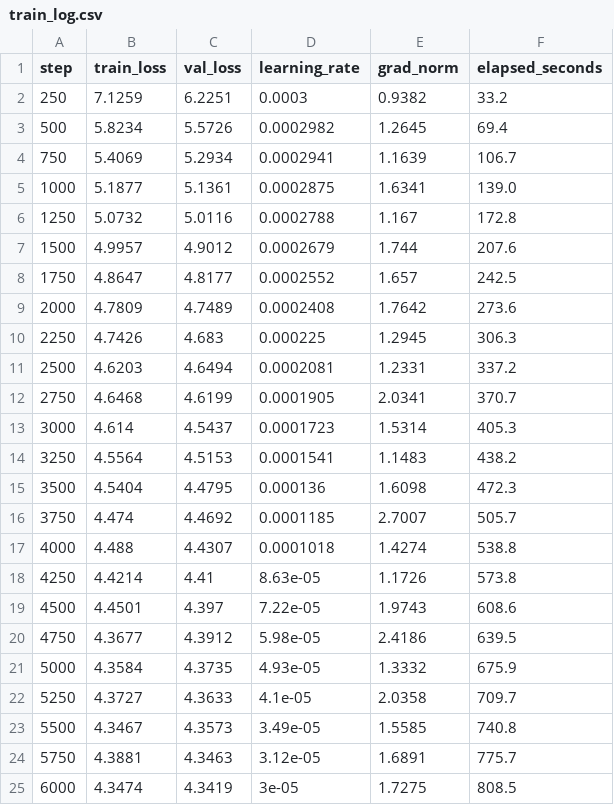
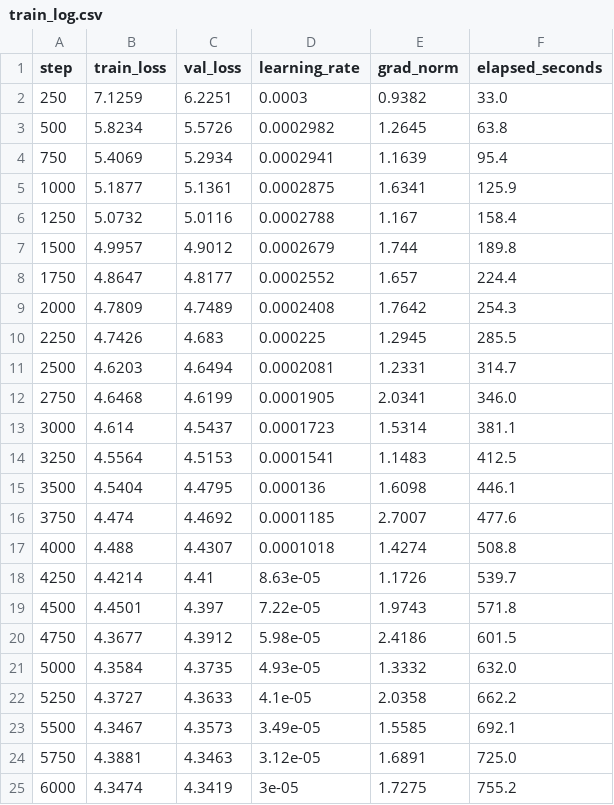
Before and after one commit to kkmarkus/nano-review, a CSV file: reports/metrics/train_log.csv, drawn as a sheet.

```diff
--- a/reports/metrics/train_log.csv
+++ b/reports/metrics/train_log.csv
@@ -1,25 +1,25 @@
 step,train_loss,val_loss,learning_rate,grad_norm,elapsed_seconds
-250,7.1259,6.2251,0.0003,0.9382,33.2
-500,5.8234,5.5726,0.0002982,1.2645,69.4
-750,5.4069,5.2934,0.0002941,1.1639,106.7
-1000,5.1877,5.1361,0.0002875,1.6341,139.0
-1250,5.0732,5.0116,0.0002788,1.167,172.8
-1500,4.9957,4.9012,0.0002679,1.744,207.6
-1750,4.8647,4.8177,0.0002552,1.657,242.5
-2000,4.7809,4.7489,0.0002408,1.7642,273.6
-2250,4.7426,4.683,0.000225,1.2945,306.3
-2500,4.6203,4.6494,0.0002081,1.2331,337.2
-2750,4.6468,4.6199,0.0001905,2.0341,370.7
-3000,4.614,4.5437,0.0001723,1.5314,405.3
-3250,4.5564,4.5153,0.0001541,1.1483,438.2
-3500,4.5404,4.4795,0.000136,1.6098,472.3
-3750,4.474,4.4692,0.0001185,2.7007,505.7
-4000,4.488,4.4307,0.0001018,1.4274,538.8
-4250,4.4214,4.41,8.63e-05,1.1726,573.8
-4500,4.4501,4.397,7.22e-05,1.9743,608.6
-4750,4.3677,4.3912,5.98e-05,2.4186,639.5
-5000,4.3584,4.3735,4.93e-05,1.3332,675.9
-5250,4.3727,4.3633,4.1e-05,2.0358,709.7
-5500,4.3467,4.3573,3.49e-05,1.5585,740.8
-5750,4.3881,4.3463,3.12e-05,1.6891,775.7
-6000,4.3474,4.3419,3e-05,1.7275,808.5
+250,7.1259,6.2251,0.0003,0.9382,33.0
+500,5.8234,5.5726,0.0002982,1.2645,63.8
+750,5.4069,5.2934,0.0002941,1.1639,95.4
+1000,5.1877,5.1361,0.0002875,1.6341,125.9
+1250,5.0732,5.0116,0.0002788,1.167,158.4
+1500,4.9957,4.9012,0.0002679,1.744,189.8
+1750,4.8647,4.8177,0.0002552,1.657,224.4
+2000,4.7809,4.7489,0.0002408,1.7642,254.3
+2250,4.7426,4.683,0.000225,1.2945,285.5
+2500,4.6203,4.6494,0.0002081,1.2331,314.7
+2750,4.6468,4.6199,0.0001905,2.0341,346.0
+3000,4.614,4.5437,0.0001723,1.5314,381.1
+3250,4.5564,4.5153,0.0001541,1.1483,412.5
+3500,4.5404,4.4795,0.000136,1.6098,446.1
+3750,4.474,4.4692,0.0001185,2.7007,477.6
+4000,4.488,4.4307,0.0001018,1.4274,508.8
+4250,4.4214,4.41,8.63e-05,1.1726,539.7
+4500,4.4501,4.397,7.22e-05,1.9743,571.8
+4750,4.3677,4.3912,5.98e-05,2.4186,601.5
+5000,4.3584,4.3735,4.93e-05,1.3332,632.0
+5250,4.3727,4.3633,4.1e-05,2.0358,662.2
+5500,4.3467,4.3573,3.49e-05,1.5585,692.1
+5750,4.3881,4.3463,3.12e-05,1.6891,725.0
+6000,4.3474,4.3419,3e-05,1.7275,755.2
```
Also changed, not shown: 7 other files.
